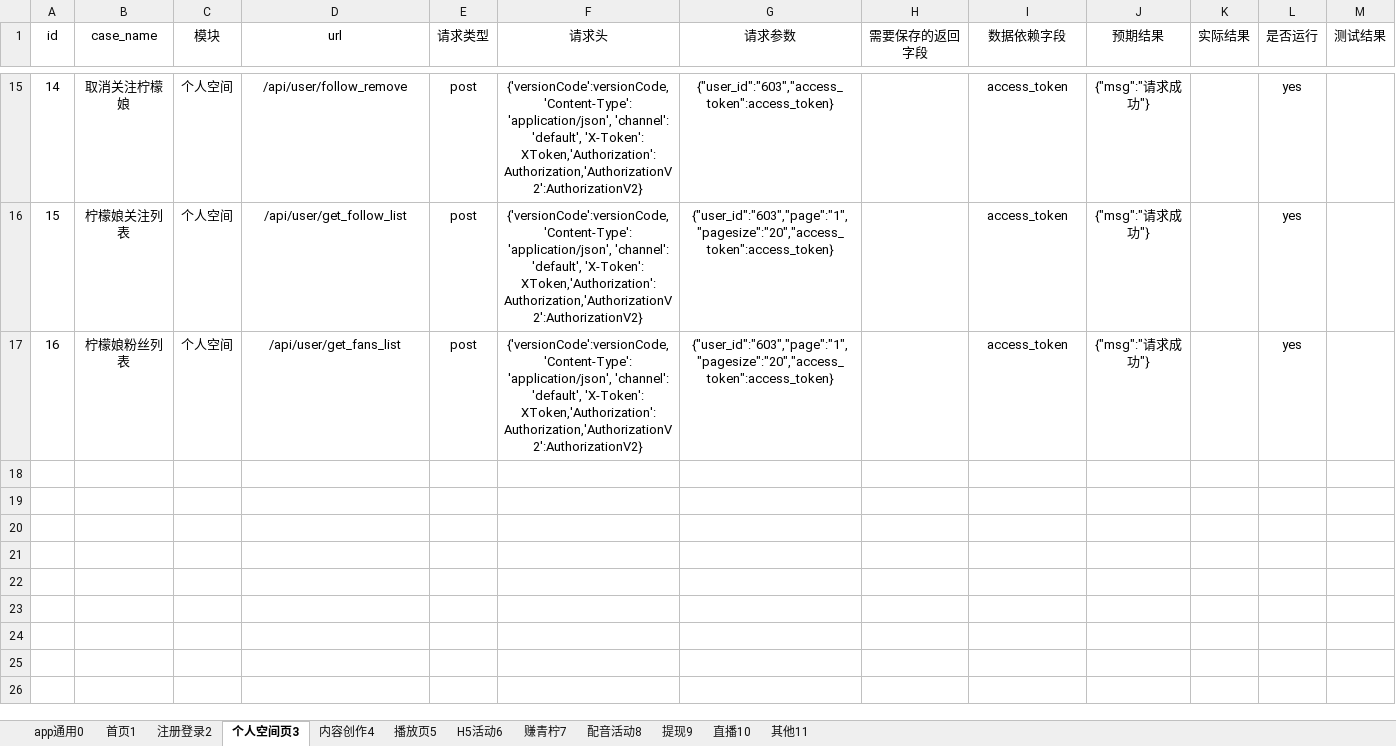
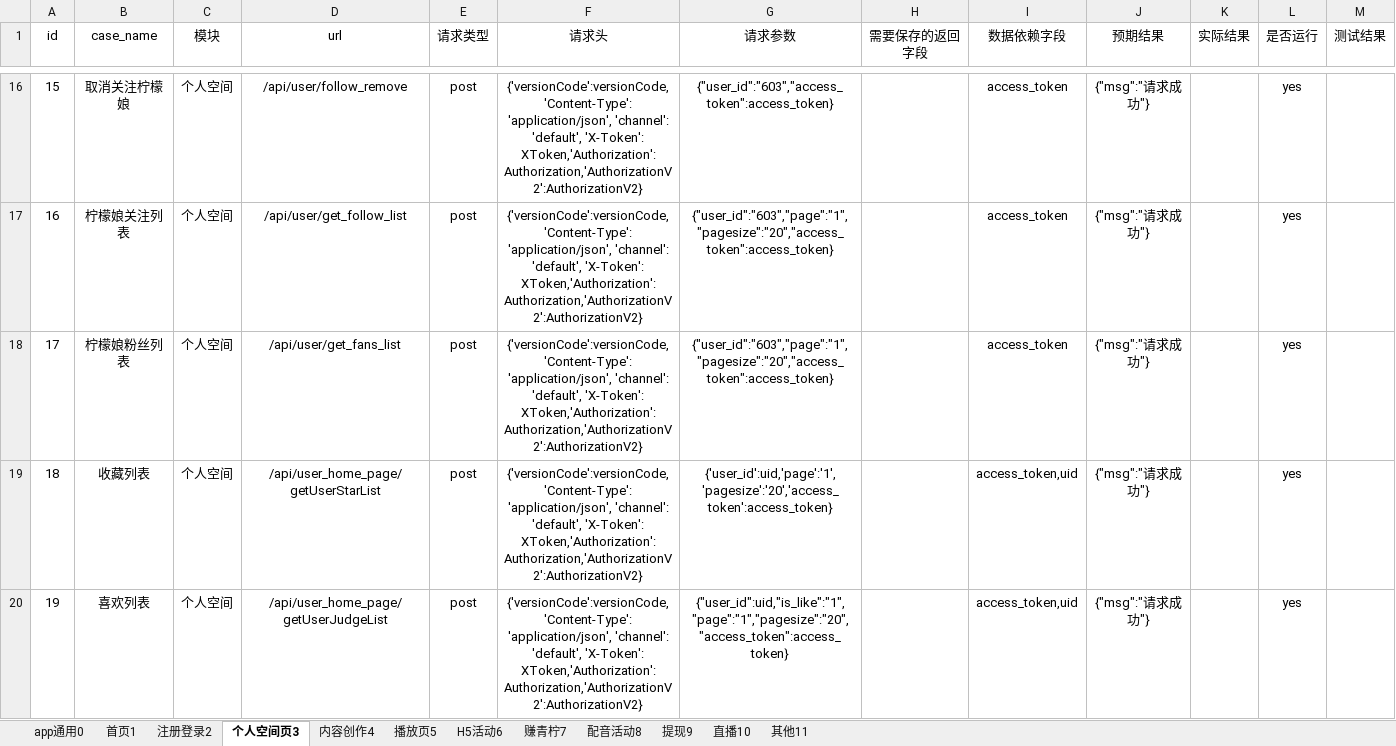
Before and after one commit to sumeilan/testcase, an Excel workbook: data/case1.xlsx, sheet 个人空间页3, drawn as a sheet; only a part is shown, gaps mark what is left out; values as stored, in another font and other column widths than the file's, no borders; the diff covers the shown part only; the diff names each change by its address in the sheet, - before the commit and + after, or states it on an @@ line.

```diff
--- a/data/case1.xlsx (sheet 个人空间页3)
+++ b/data/case1.xlsx (sheet 个人空间页3)
@@ column A (id) renumbered between rows 5 and 18 @@
+row 19: 18 | 收藏列表 | 个人空间 | /api/user_home_page/getUserStarList | post | {'versionCode':versionCode,'Content-Type': 'application/json', 'channel': 'default', 'X-Token': XToken,'Authorization': Authorization,'AuthorizationV2':AuthorizationV2} | {'user_id':uid,'page':'1','pagesize':'20','access_token':access_token} |  | access_token,uid | {"msg":"请求成功"} |  | yes
+row 20: 19 | 喜欢列表 | 个人空间 | /api/user_home_page/getUserJudgeList | post | {'versionCode':versionCode,'Content-Type': 'application/json', 'channel': 'default', 'X-Token': XToken,'Authorization': Authorization,'AuthorizationV2':AuthorizationV2} | {"user_id":uid,"is_like":"1","page":"1","pagesize":"20","access_token":access_token} |  | access_token,uid | {"msg":"请求成功"} |  | yes
```
Also changed, not shown: 3 added rows and 3 edited cells elsewhere in this sheet, sheet 播放页5, sheet H5活动6, sheet 首页1, 6 other files.
